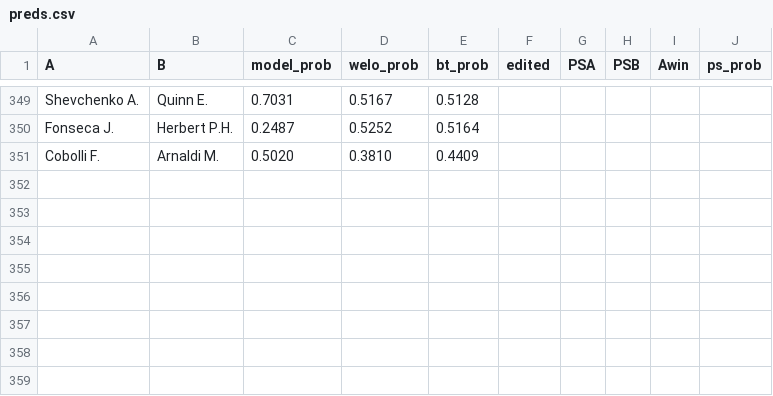
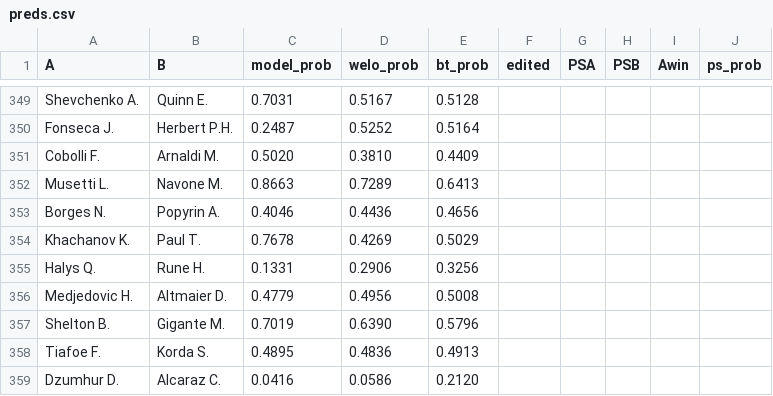
Before and after one commit to Faxulous/tennisgnn_predictions, a CSV file: preds.csv, drawn as a sheet; only a part is shown, gaps mark what is left out.

Commit message:
30 may RG

```diff
--- a/preds.csv
+++ b/preds.csv
@@ -351 +351,9 @@ Fonseca J.,Herbert P.H.,0.2487,0.5252,0.5164,,,,,
 Cobolli F.,Arnaldi M.,0.5020,0.3810,0.4409,,,,,
+Musetti L.,Navone M.,0.8663,0.7289,0.6413,,,,
+Borges N.,Popyrin A.,0.4046,0.4436,0.4656,,,,
+Khachanov K.,Paul T.,0.7678,0.4269,0.5029,,,,
+Halys Q.,Rune H.,0.1331,0.2906,0.3256,,,,
+Medjedovic H.,Altmaier D.,0.4779,0.4956,0.5008,,,,
+Shelton B.,Gigante M.,0.7019,0.6390,0.5796,,,,
+Tiafoe F.,Korda S.,0.4895,0.4836,0.4913,,,,
+Dzumhur D.,Alcaraz C.,0.0416,0.0586,0.2120,,,,
```
